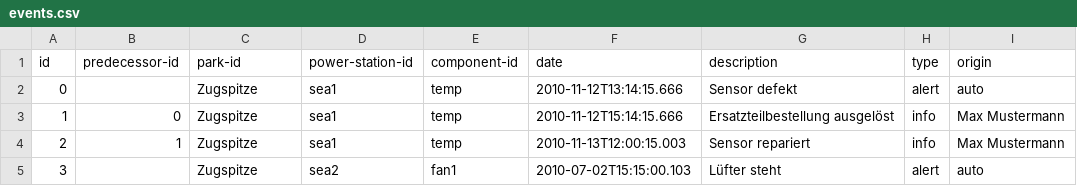
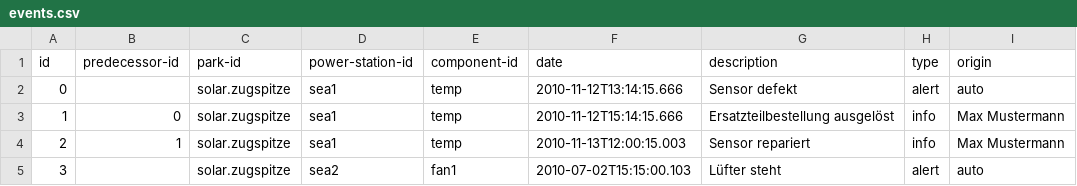
Before and after one commit to smee/fds2app, a CSV file: sample-data/events.csv, drawn as a sheet.

Commit message:
[feature] connect events and components data source, navigate via json/http

```diff
--- a/sample-data/events.csv
+++ b/sample-data/events.csv
@@ -1,5 +1,5 @@
 id;predecessor-id;park-id;power-station-id;component-id;date;description;type;origin
-0;;Zugspitze;sea1;temp;2010-11-12T13:14:15.666;Sensor defekt;alert;auto
-1;0;Zugspitze;sea1;temp;2010-11-12T15:14:15.666;Ersatzteilbestellung ausgelöst;info;Max Mustermann
-2;1;Zugspitze;sea1;temp;2010-11-13T12:00:15.003;Sensor repariert;info;Max Mustermann
-3;;Zugspitze;sea2;fan1;2010-07-02T15:15:00.103;Lüfter steht;alert;auto
+0;;solar.zugspitze;sea1;temp;2010-11-12T13:14:15.666;Sensor defekt;alert;auto
+1;0;solar.zugspitze;sea1;temp;2010-11-12T15:14:15.666;Ersatzteilbestellung ausgelöst;info;Max Mustermann
+2;1;solar.zugspitze;sea1;temp;2010-11-13T12:00:15.003;Sensor repariert;info;Max Mustermann
+3;;solar.zugspitze;sea2;fan1;2010-07-02T15:15:00.103;Lüfter steht;alert;auto
```
Also changed, not shown: 4 other files.
